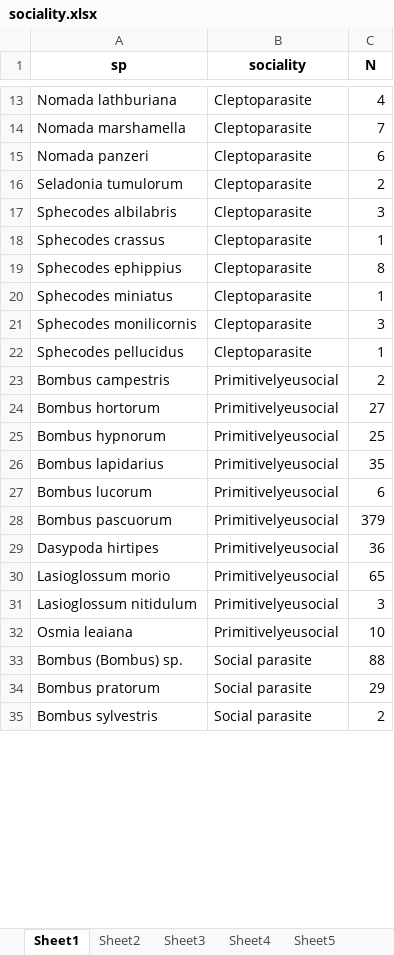
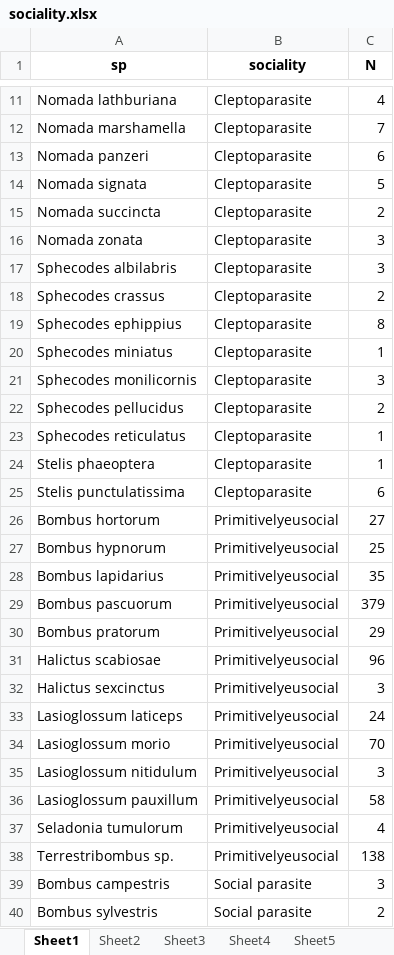
Before and after one commit to Jack177/MEMOIRE, an Excel workbook: Output/sociality.xlsx, sheet Sheet1, drawn as a sheet; only a part is shown, gaps mark what is left out; values as stored, in another font and other column widths than the file's, no borders; removed rows and columns are numbered as before the commit, all else as after; the diff covers the shown part only; the diff names each change by its address in the sheet, - before the commit and + after, or states it on an @@ line.

```diff
--- a/Output/sociality.xlsx (sheet Sheet1)
+++ b/Output/sociality.xlsx (sheet Sheet1)
+row 14: Nomada signata | Cleptoparasite | 5
-A15 (sp): Seladonia tumulorum
+A15 (sp): Nomada succincta
+row 16: Nomada zonata | Cleptoparasite | 3
-C18 (N): 1
+C18 (N): 2
-C22 (N): 1
+C22 (N): 2
-row 23: Bombus campestris | Primitivelyeusocial | 2
+row 23: Sphecodes reticulatus | Cleptoparasite | 1
+row 24: Stelis phaeoptera | Cleptoparasite | 1
+row 25: Stelis punctulatissima | Cleptoparasite | 6
-row 27: Bombus lucorum | Primitivelyeusocial | 6
-row 29: Dasypoda hirtipes | Primitivelyeusocial | 36
+row 30: Bombus pratorum | Primitivelyeusocial | 29
+row 31: Halictus scabiosae | Primitivelyeusocial | 96
+row 32: Halictus sexcinctus | Primitivelyeusocial | 3
+row 33: Lasioglossum laticeps | Primitivelyeusocial | 24
-C34 (N): 65
+C34 (N): 70
-row 32: Osmia leaiana | Primitivelyeusocial | 10
-row 33: Bombus (Bombus) sp. | Social parasite | 88
-row 34: Bombus pratorum | Social parasite | 29
+row 36: Lasioglossum pauxillum | Primitivelyeusocial | 58
+row 37: Seladonia tumulorum | Primitivelyeusocial | 4
+row 38: Terrestribombus sp. | Primitivelyeusocial | 138
+row 39: Bombus campestris | Social parasite | 3
```
Also changed, not shown: 18 added rows, 16 removed rows and 14 edited cells elsewhere in this sheet, sheet Sheet2, sheet Sheet3, sheet Sheet4, sheet Sheet5, Output/estimateurs_estaccumR.xlsx, Output/estimateurs_fossil.xlsx, 17 other files.
